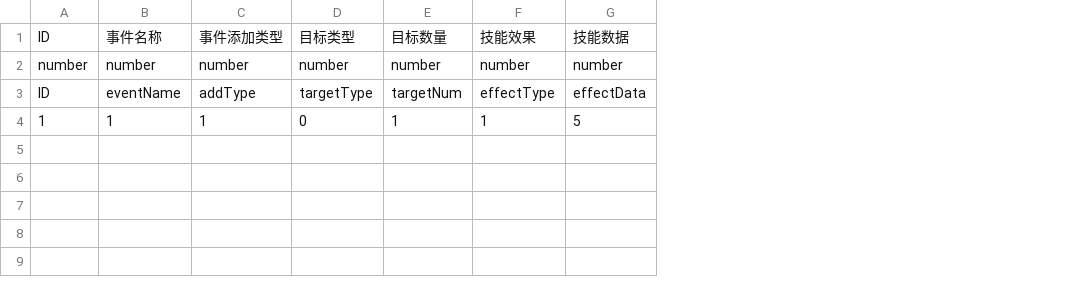
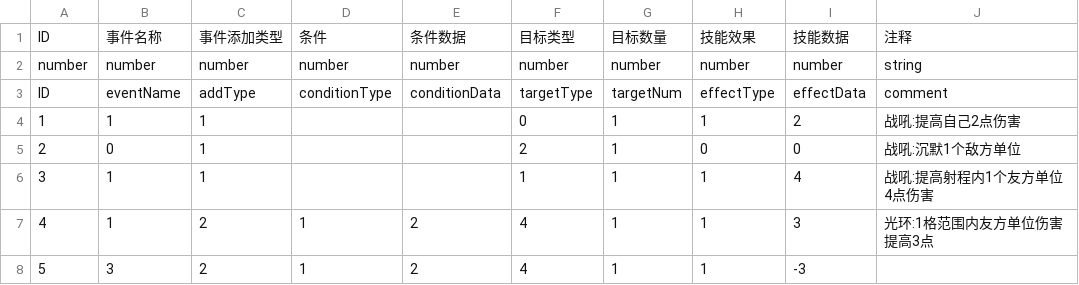
Before and after one commit to hackerlank/HexWar_data, a CSV file: csv/skill.csv, drawn as a sheet; addresses are those after the commit; the diff names each change by its address in the sheet, - before the commit and + after, or states it on an @@ line.

```diff
--- a/csv/skill.csv
+++ b/csv/skill.csv
+column D, rows 1-3: 条件 | number | conditionType
+column E, rows 1-3: 条件数据 | number | conditionData
+column J, rows 1-4: 注释 | string | comment | 战吼:提高自己2点伤害
-I4: 5
+I4: 2
+row 5: 2 | 0 | 1 |  |  | 2 | 1 | 0 | 0 | 战吼:沉默1个敌方单位
+row 6: 3 | 1 | 1 |  |  | 1 | 1 | 1 | 4 | 战吼:提高射程内1个友方单位4点伤害
+row 7: 4 | 1 | 2 | 1 | 2 | 4 | 1 | 1 | 3 | 光环:1格范围内友方单位伤害提高3点
+row 8: 5 | 3 | 2 | 1 | 2 | 4 | 1 | 1 | -3
```
Also changed, not shown: csv/hero.csv.
